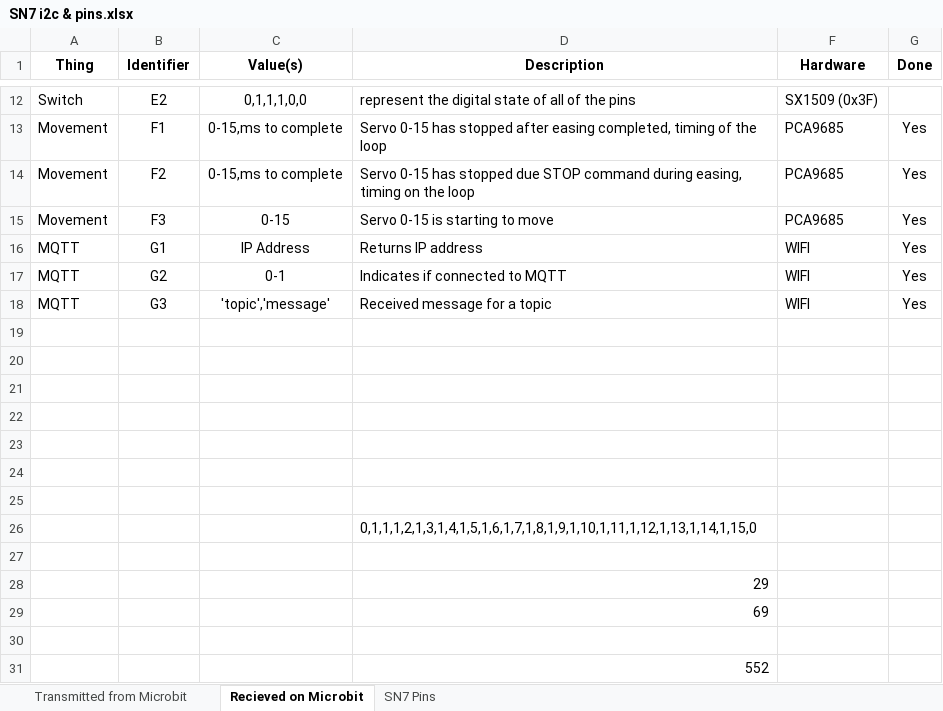
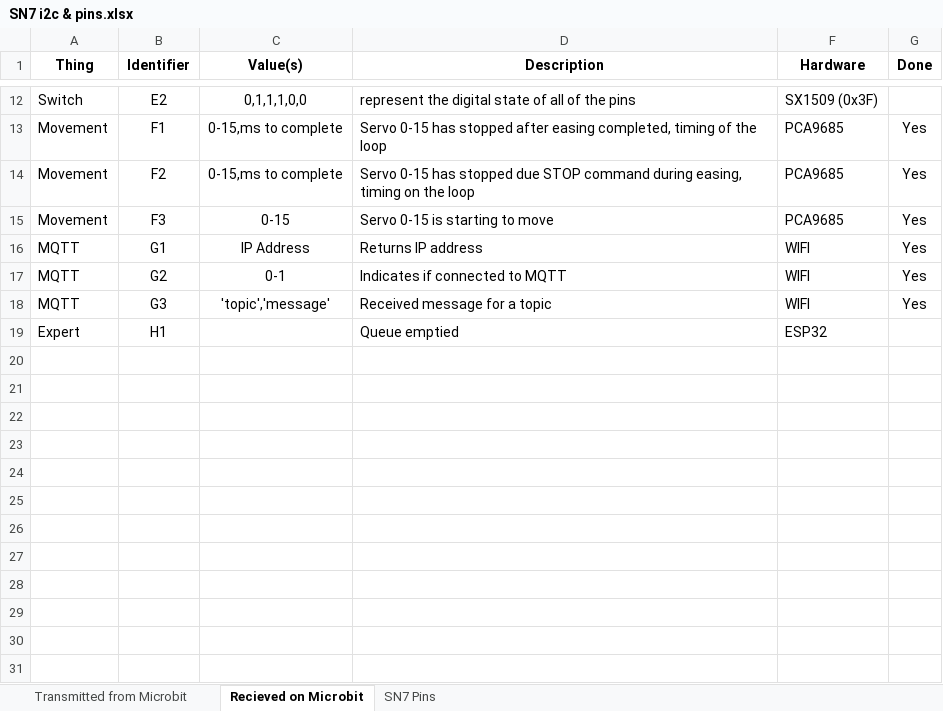
Before and after one commit to targetarchitecture/i2c-to-mqtt, an Excel workbook: SN7 i2c & pins.xlsx, sheet Recieved on Microbit, drawn as a sheet; only a part is shown, gaps mark what is left out; values as stored, in another font and other column widths than the file's, no borders; removed rows and columns are numbered as before the commit, all else as after; the diff names each change by its address in the sheet, - before the commit and + after, or states it on an @@ line.

Commit message:
clear down queue when STARTING command received on ESP32

```diff
--- a/SN7 i2c & pins.xlsx (sheet Recieved on Microbit)
+++ b/SN7 i2c & pins.xlsx (sheet Recieved on Microbit)
-row 19: (empty)
+row 19: Expert | H1 |  | Queue emptied | ESP32
-row 20: (empty)
-row 21: (empty)
-row 22: (empty)
-row 23: (empty)
-row 24: (empty)
-row 25: (empty)
-row 26:  |  |  | 0,1,1,1,2,1,3,1,4,1,5,1,6,1,7,1,8,1,9,1,10,1,11,1,12,1,13,1,14,1,15,0
-row 27: (empty)
-row 28:  |  |  | 29
-row 29:  |  |  | 69
-row 30: (empty)
-row 31:  |  |  | 552
```
Also changed, not shown: 2 other files.
